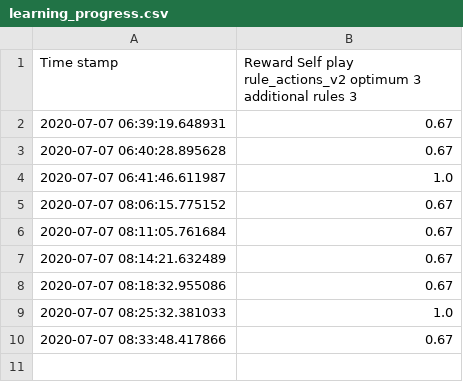
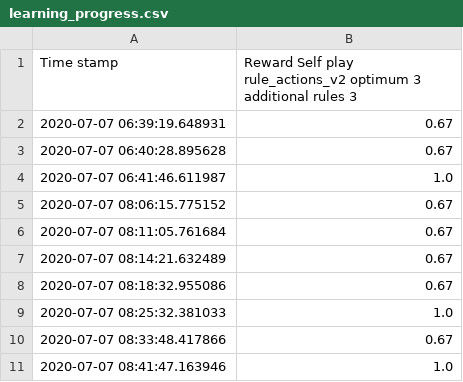
Before and after one commit to ttvand/Halite, a CSV file: Rule agents/Rule based with evolution VI/learning_progress.csv, drawn as a sheet; the diff names each change by its address in the sheet, - before the commit and + after, or states it on an @@ line.

```diff
--- a/Rule agents/Rule based with evolution VI/learning_progress.csv
+++ b/Rule agents/Rule based with evolution VI/learning_progress.csv
+row 11: 2020-07-07 08:41:47.163946 | 1.0
```
Also changed, not shown: Rule agents/Rule based with evolution VI/config_settings_scores.csv, Rule agents/Rule based with evolution VI/self_play_experience.csv, 3 other files.
